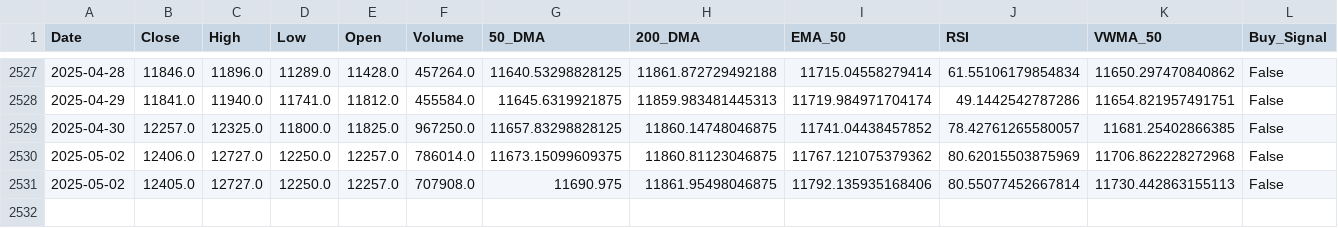
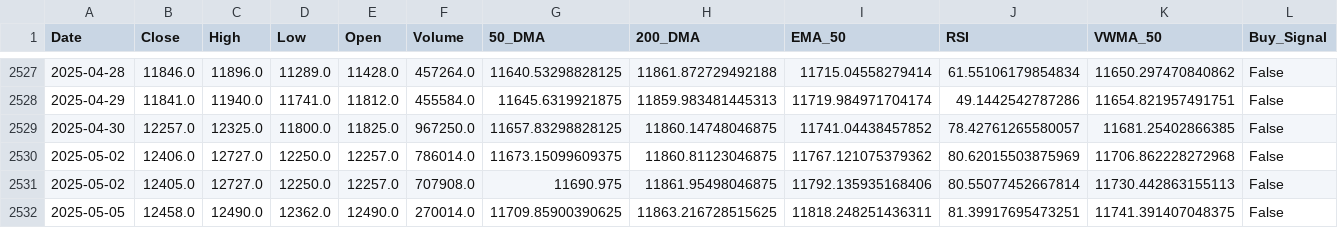
Before and after one commit to sohamdeshpande/dashboard, a CSV file: data/MARUTI.NS.csv, drawn as a sheet; only a part is shown, gaps mark what is left out; rows hold the shown columns only; the diff names each change by its address in the sheet, - before the commit and + after, or states it on an @@ line.

Commit message:
Updated CSV with latest data on 2025-05-05

```diff
--- a/data/MARUTI.NS.csv
+++ b/data/MARUTI.NS.csv
+row 2532: 2025-05-05 | 12458.0 | 12490.0 | 12362.0 | 12490.0 | 270014.0 | 11709.85900390625 | 11863.216728515625 | 11818.248251436311 | 81.39917695473251 | 11741.391407048375 | False
```
